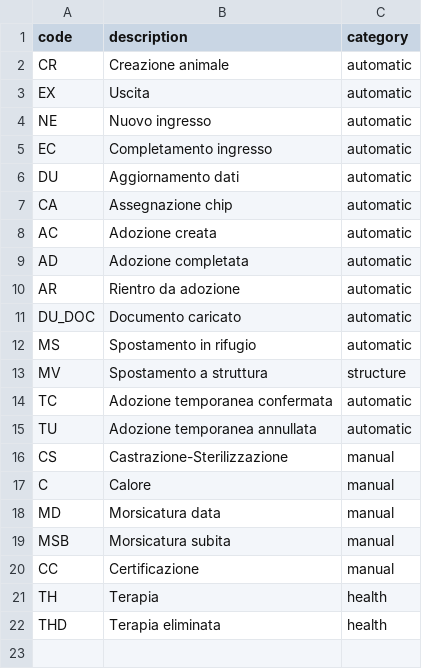
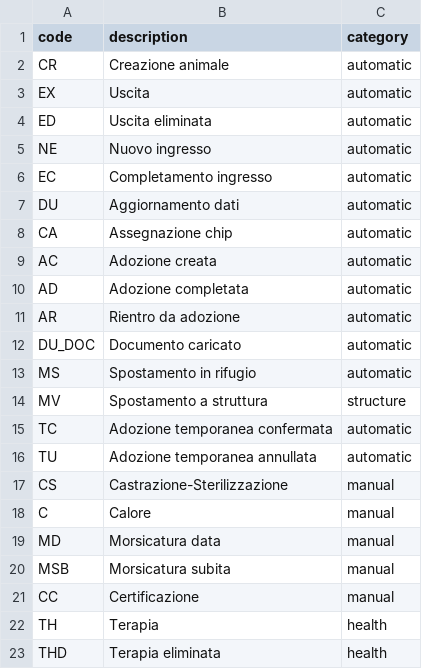
Before and after one commit to samu9/hermadata, a CSV file: backend/hermadata/database/alembic/initial_data/animal_events.csv, drawn as a sheet.

```diff
--- a/backend/hermadata/database/alembic/initial_data/animal_events.csv
+++ b/backend/hermadata/database/alembic/initial_data/animal_events.csv
@@ -3,2 +3,3 @@ CR,Creazione animale,automatic
 EX,Uscita,automatic
+ED,Uscita eliminata,automatic
 NE,Nuovo ingresso,automatic
```
Also changed, not shown: 3 other files.
